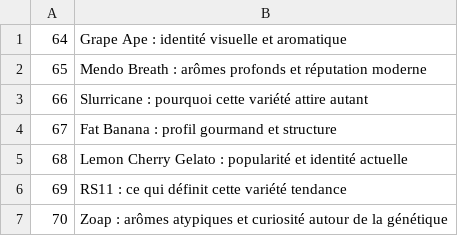
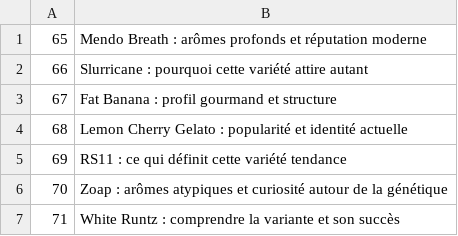
Before and after one commit to cloviskill/web, a CSV file: themes.csv, drawn as a sheet; only a part is shown; the shorter side is filled out with more unchanged rows.

Commit message:
Add blog178.html - theme 64

```diff
--- a/themes.csv
+++ b/themes.csv
@@ -1,2 +1 @@
-64;Grape Ape : identité visuelle et aromatique
 65;Mendo Breath : arômes profonds et réputation moderne
```
Also changed, not shown: 1 other file.
